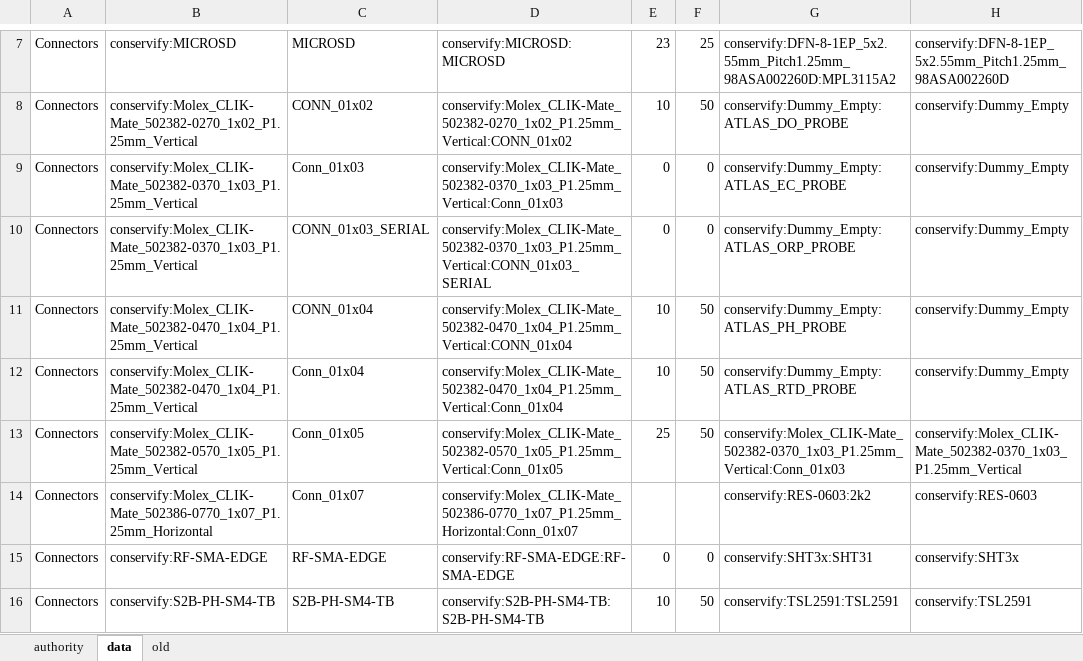
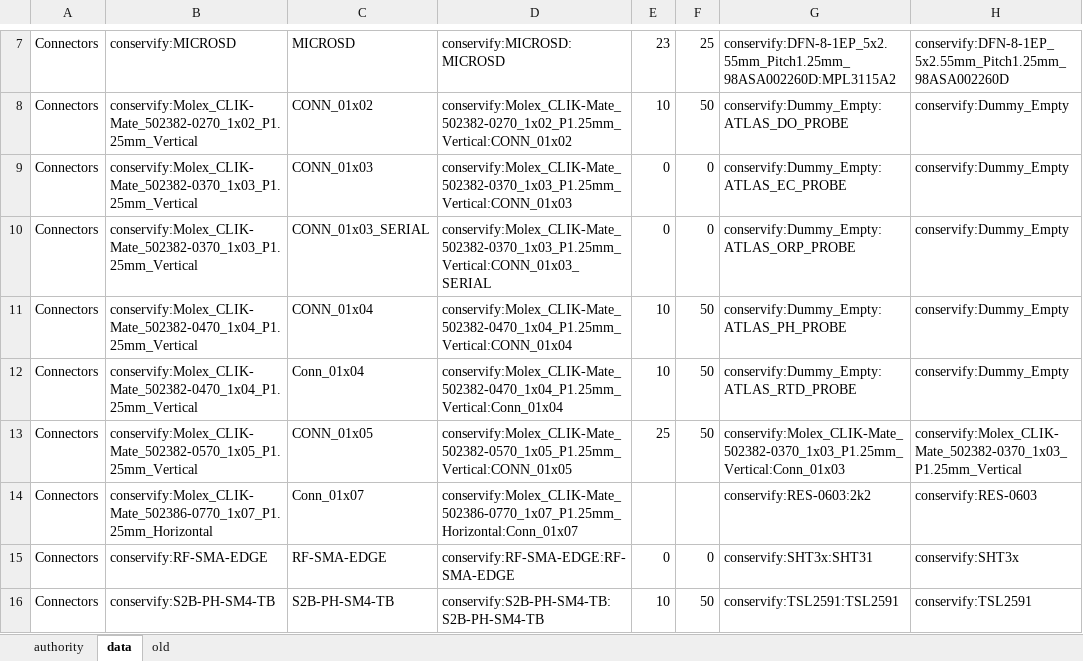
Before and after one commit to Conservify/kicad, an Excel workbook: tools/authority.xlsx, sheet data, drawn as a sheet; only a part is shown, gaps mark what is left out; values as stored, in another font and other column widths than the file's, no borders; the diff names each change by its address in the sheet, - before the commit and + after, or states it on an @@ line.

```diff
--- a/tools/authority.xlsx (sheet data)
+++ b/tools/authority.xlsx (sheet data)
-C9: Conn_01x03
+C9: CONN_01x03
-D9: conservify:Molex_CLIK-Mate_502382-0370_1x03_P1.25mm_Vertical:Conn_01x03
+D9: conservify:Molex_CLIK-Mate_502382-0370_1x03_P1.25mm_Vertical:CONN_01x03
-C13: Conn_01x05
+C13: CONN_01x05
-D13: conservify:Molex_CLIK-Mate_502382-0570_1x05_P1.25mm_Vertical:Conn_01x05
+D13: conservify:Molex_CLIK-Mate_502382-0570_1x05_P1.25mm_Vertical:CONN_01x05
```
Also changed, not shown: sheet authority, 1 other file.
